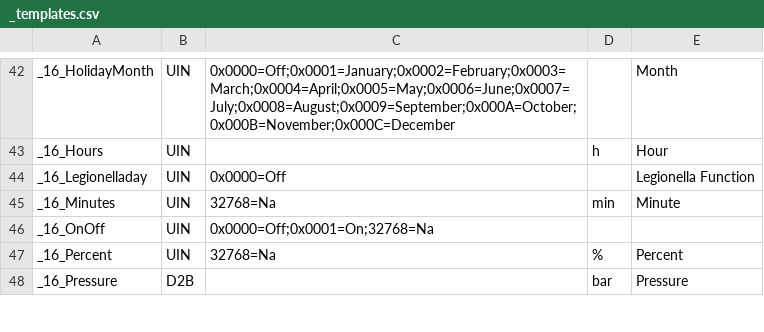
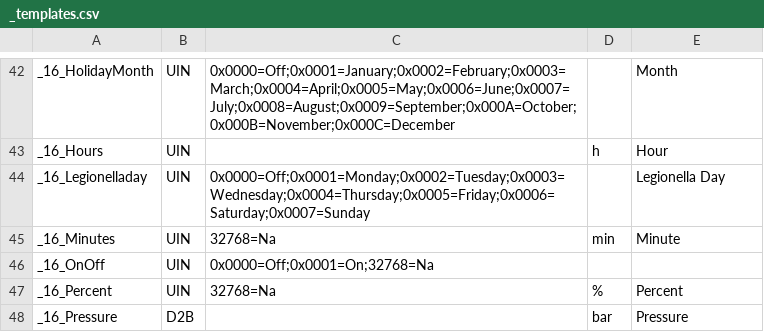
Before and after one commit to aghulas/ebusd-configuration-weishaupt, a CSV file: weishaupt/_templates.csv, drawn as a sheet; only a part is shown, gaps mark what is left out.

```diff
--- a/weishaupt/_templates.csv
+++ b/weishaupt/_templates.csv
@@ -43,3 +43,3 @@ _16_HolidayMonth,UIN,0x0000=Off;0x0001=January;0x0002=February;0x0003=March;0x00
 _16_Hours,UIN,,h,Hour
-_16_Legionelladay,UIN,0x0000=Off,,Legionella Function
+_16_Legionelladay,UIN,0x0000=Off;0x0001=Monday;0x0002=Tuesday;0x0003=Wednesday;0x0004=Thursday;0x0005=Friday;0x0006=Saturday;0x0007=Sunday,,Legionella Day
 _16_Minutes,UIN,32768=Na,min,Minute
```
Also changed, not shown: weishaupt/15..hc.csv, 3 other files.
